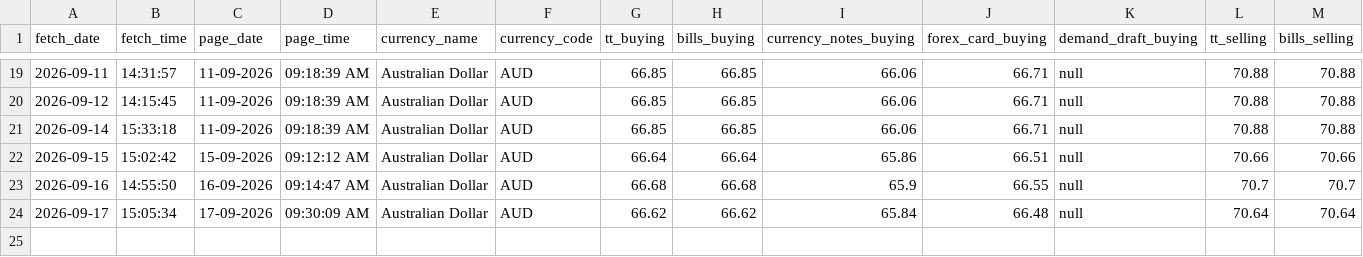
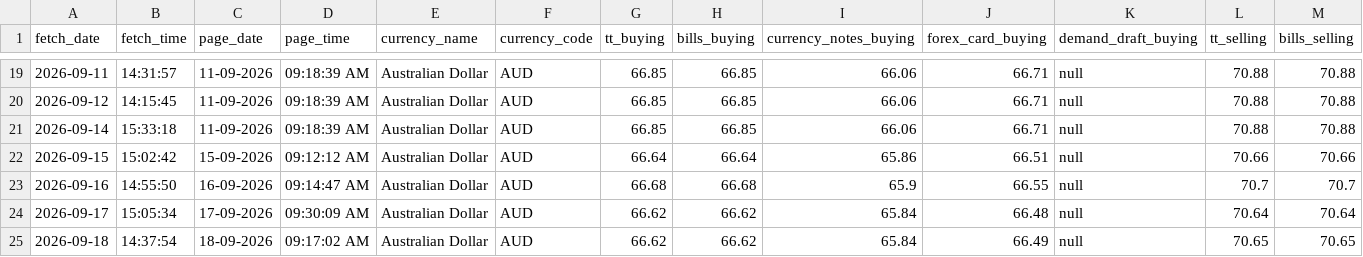
Before and after one commit to PankajGoyal7/icici-forex-rates-historical, a CSV file: data/by_currency/AUD.csv, drawn as a sheet; only a part is shown, gaps mark what is left out; rows hold the shown columns only; the diff names each change by its address in the sheet, - before the commit and + after, or states it on an @@ line.

```diff
--- a/data/by_currency/AUD.csv
+++ b/data/by_currency/AUD.csv
+row 25: 2026-09-18 | 14:37:54 | 18-09-2026 | 09:17:02 AM | Australian Dollar | AUD | 66.62 | 66.62 | 65.84 | 66.49 | null | 70.65 | 70.65
```
Also changed, not shown: data/by_currency/CAD.csv, data/by_currency/GBP.csv, 24 other files.
